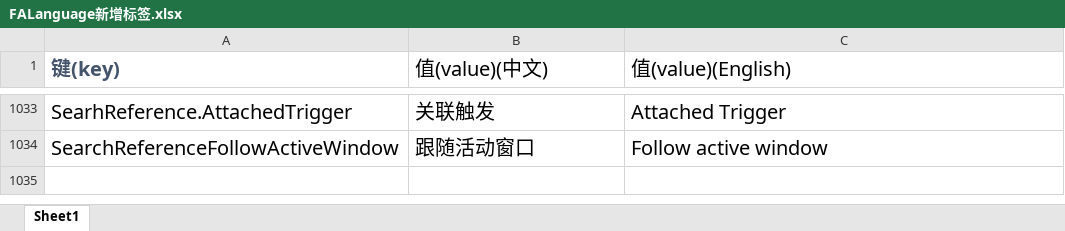
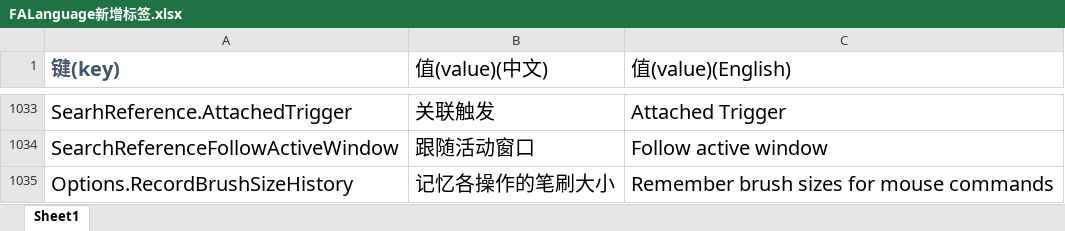
Before and after one commit to handama/FA2sp, an Excel workbook: Supplementary/文档/FALanguage新增标签.xlsx, sheet Sheet1, drawn as a sheet; only a part is shown, gaps mark what is left out; values as stored, in another font and other column widths than the file's, no borders; the diff names each change by its address in the sheet, - before the commit and + after, or states it on an @@ line.

Commit message:
mouse commands can record brush size

```diff
--- a/Supplementary/文档/FALanguage新增标签.xlsx (sheet Sheet1)
+++ b/Supplementary/文档/FALanguage新增标签.xlsx (sheet Sheet1)
+row 1035: Options.RecordBrushSizeHistory | 记忆各操作的笔刷大小 | Remember brush sizes for mouse commands
```
Also changed, not shown: 12 other files.
